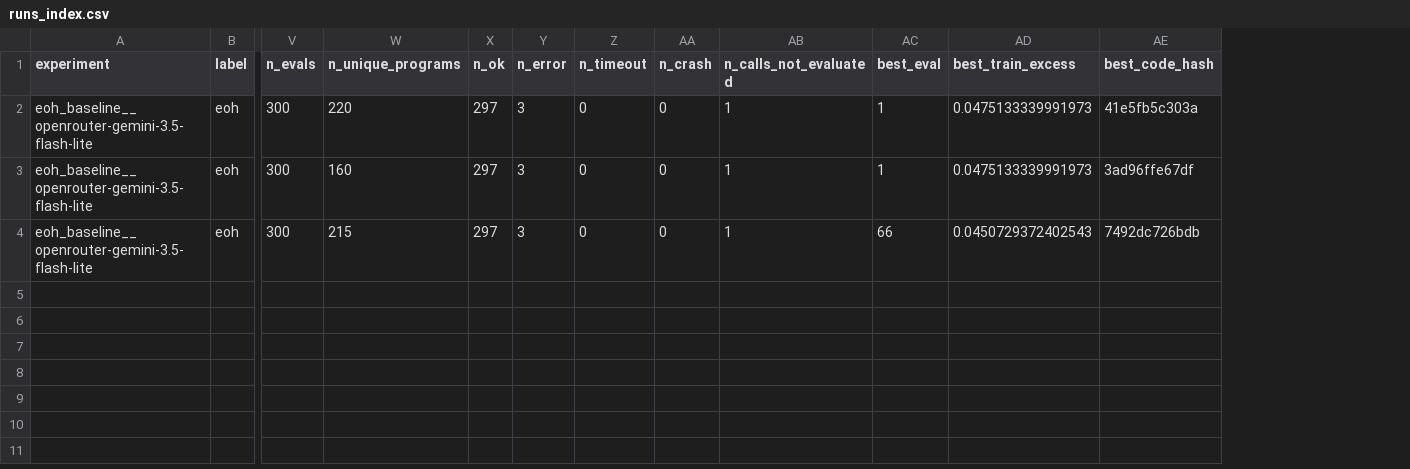
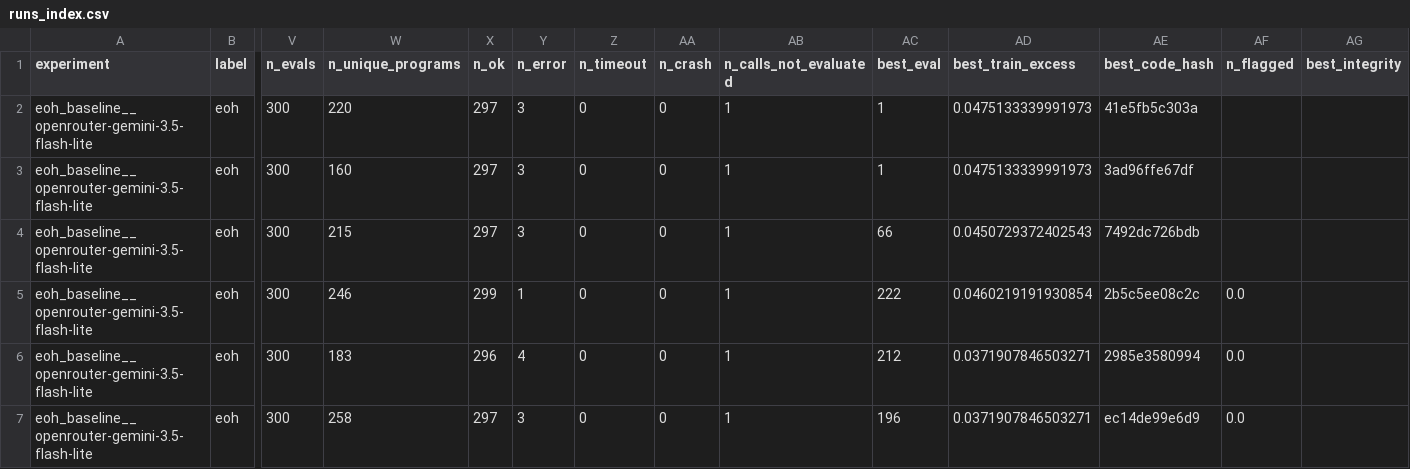
Before and after one commit to jinsyl123/dsa4212-project, a CSV file: code/results/eoh_baseline__openrouter-gemini-3.5-flash-lite/runs_index.csv, drawn as a sheet; only a part is shown, gaps mark what is left out; rows hold the shown columns only; the diff names each change by its address in the sheet, - before the commit and + after, or states it on an @@ line.

Commit message:
Add EoH OpenRouter seeds 3-5 (same setup as seeds 0-2) and rerun final eval, summary and diagnostics

```diff
--- a/code/results/eoh_baseline__openrouter-gemini-3.5-flash-lite/runs_index.csv
+++ b/code/results/eoh_baseline__openrouter-gemini-3.5-flash-lite/runs_index.csv
+column AF (n_flagged), empty
+column AG (best_integrity), empty
+row 5: eoh_baseline__openrouter-gemini-3.5-flash-lite | eoh | 300 | 246 | 299 | 1 | 0 | 0 | 1 | 222 | 0.0460219191930854 | 2b5c5ee08c2c | 0.0
+row 6: eoh_baseline__openrouter-gemini-3.5-flash-lite | eoh | 300 | 183 | 296 | 4 | 0 | 0 | 1 | 212 | 0.0371907846503271 | 2985e3580994 | 0.0
+row 7: eoh_baseline__openrouter-gemini-3.5-flash-lite | eoh | 300 | 258 | 297 | 3 | 0 | 0 | 1 | 196 | 0.0371907846503271 | ec14de99e6d9 | 0.0
```
Also changed, not shown: code/results/eoh_baseline__openrouter-gemini-3.5-flash-lite/diagnostics_summary.csv, code/results/eoh_baseline__openrouter-gemini-3.5-flash-lite/final_summary.csv, 19 other files.
